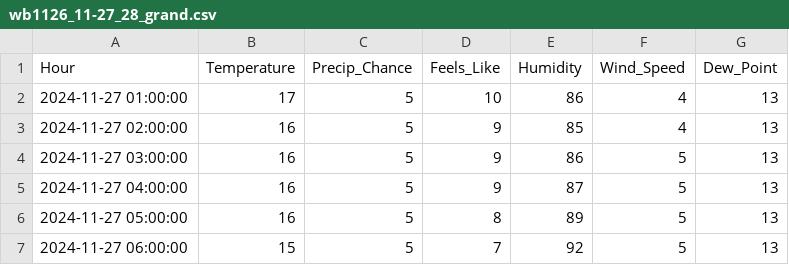
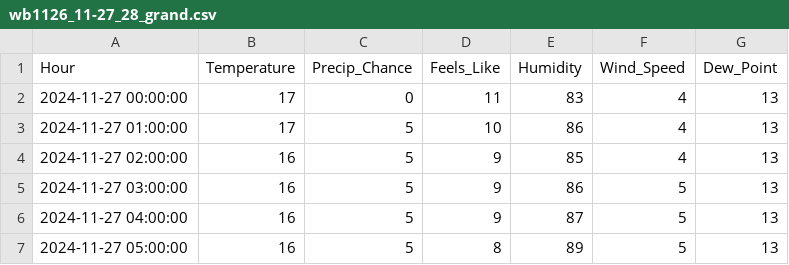
Before and after one commit to JonCelebi/Forecasting_Scrapping, a CSV file: forecasts_11-26/wb1126_11-27_28_grand.csv, drawn as a sheet; only a part is shown; the shorter side is filled out with more unchanged rows; the diff names each change by its address in the sheet, - before the commit and + after, or states it on an @@ line.

Commit message:
Update wb1126_11-27_28_grand.csv

```diff
--- a/forecasts_11-26/wb1126_11-27_28_grand.csv
+++ b/forecasts_11-26/wb1126_11-27_28_grand.csv
+row 2: 2024-11-27 00:00:00 | 17 | 0 | 11 | 83 | 4 | 13
```
